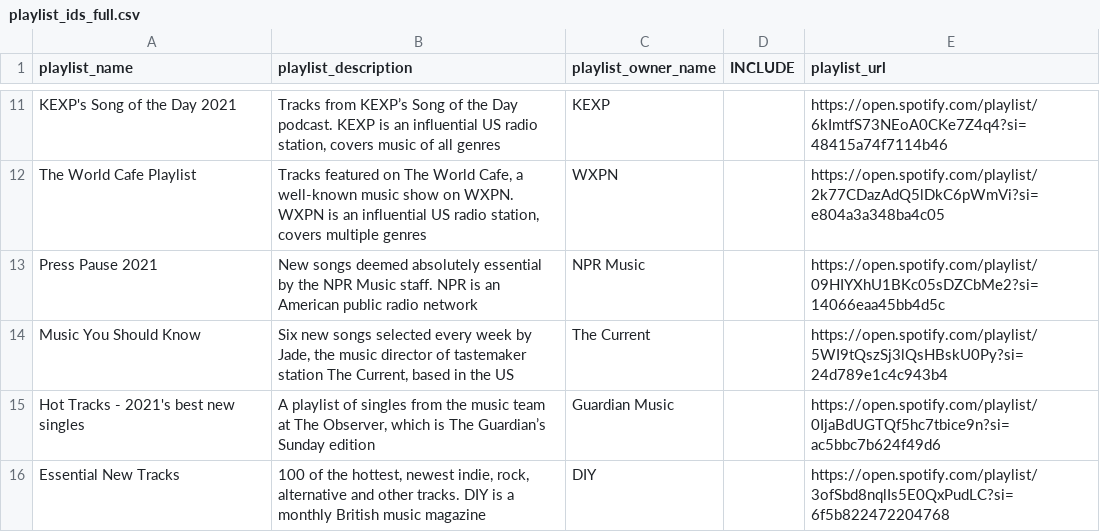
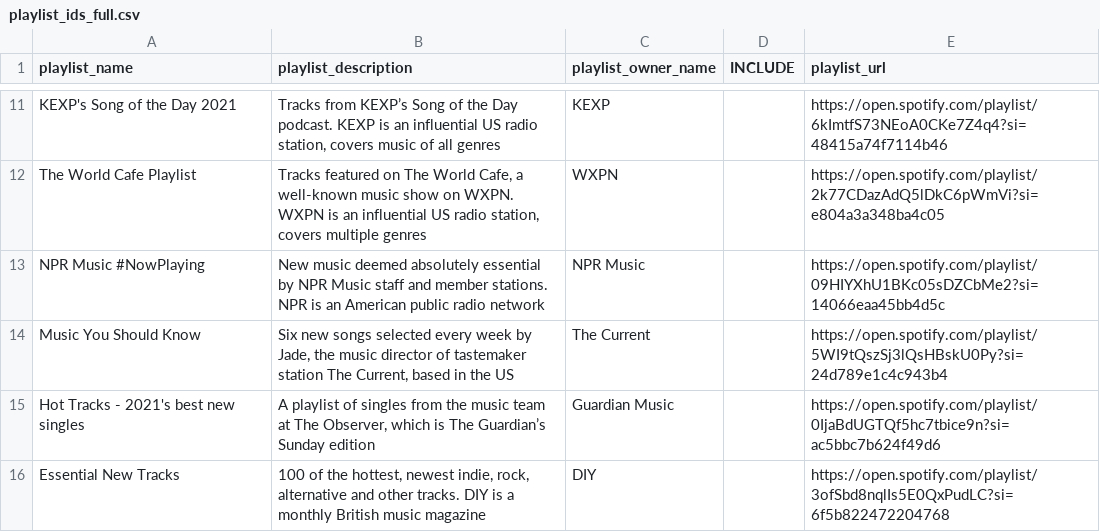
Before and after one commit to shijithpk/music-discovery, a CSV file: playlist_ids_full.csv, drawn as a sheet; only a part is shown, gaps mark what is left out.

Commit message:
updated name of an NPR playlist

```diff
--- a/playlist_ids_full.csv
+++ b/playlist_ids_full.csv
@@ -12,3 +12,3 @@ KEXP's Song of the Day 2021,"Tracks from KEXP’s Song of the Day podcast. KEXP
 The World Cafe Playlist,"Tracks featured on The World Cafe, a well-known music show on WXPN. WXPN is an influential US radio station, covers multiple genres",WXPN,,https://open.spotify.com/playlist/2k77CDazAdQ5lDkC6pWmVi?si=e804a3a348ba4c05
-Press Pause 2021,New songs deemed absolutely essential by the NPR Music staff. NPR is an American public radio network,NPR Music,,https://open.spotify.com/playlist/09HIYXhU1BKc05sDZCbMe2?si=14066eaa45bb4d5c
+NPR Music #NowPlaying,New music deemed absolutely essential by NPR Music staff and member stations. NPR is an American public radio network,NPR Music,,https://open.spotify.com/playlist/09HIYXhU1BKc05sDZCbMe2?si=14066eaa45bb4d5c
 Music You Should Know,"Six new songs selected every week by Jade, the music director of tastemaker station The Current, based in the US",The Current,,https://open.spotify.com/playlist/5WI9tQszSj3lQsHBskU0Py?si=24d789e1c4c943b4
```
